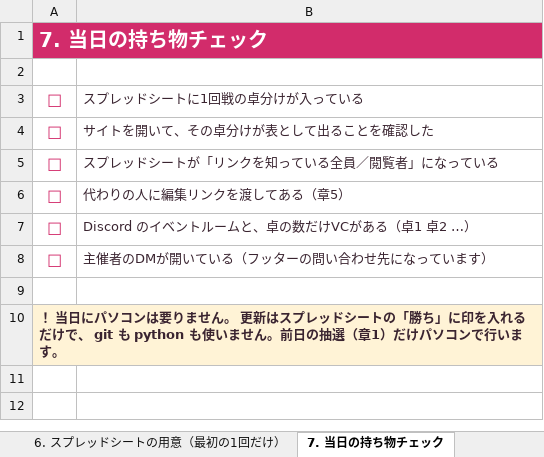
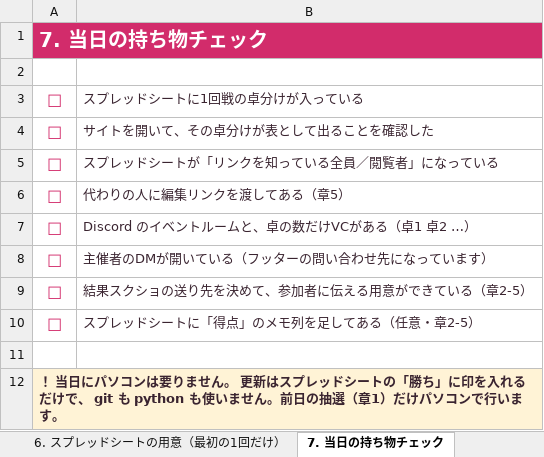
Before and after one commit to Fuku-hiro112/nenekko-cup, an Excel workbook: docs/大会運営ガイド.xlsx, sheet 7. 当日の持ち物チェック, drawn as a sheet; values as stored, in another font and other column widths than the file's, no borders; the diff names each change by its address in the sheet, - before the commit and + after, or states it on an @@ line.

```diff
--- a/docs/大会運営ガイド.xlsx (sheet 7. 当日の持ち物チェック)
+++ b/docs/大会運営ガイド.xlsx (sheet 7. 当日の持ち物チェック)
+row 9: ☐ | 結果スクショの送り先を決めて、参加者に伝える用意ができている（章2-5）
+row 10: ☐ | スプレッドシートに「得点」のメモ列を足してある（任意・章2-5）
```
Also changed, not shown: sheet 2 当日, 5 other files.
